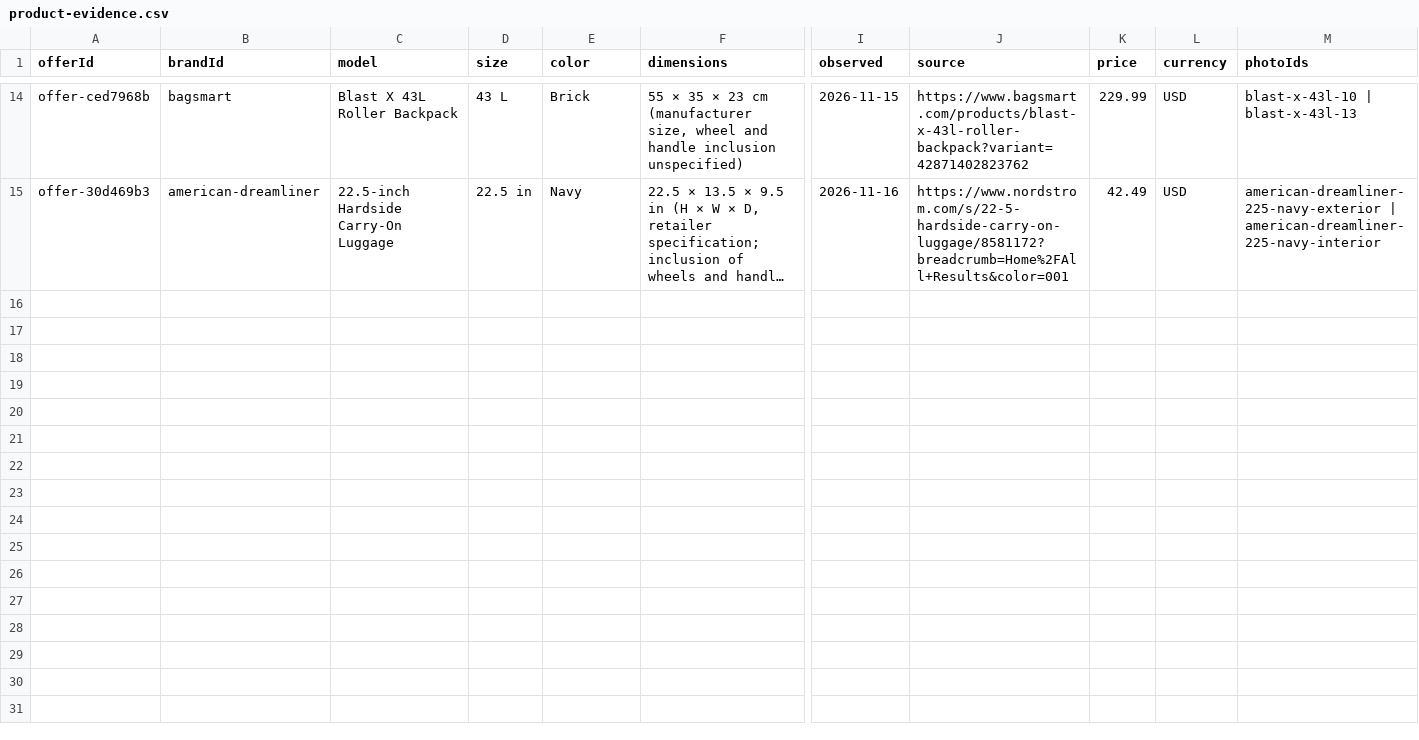
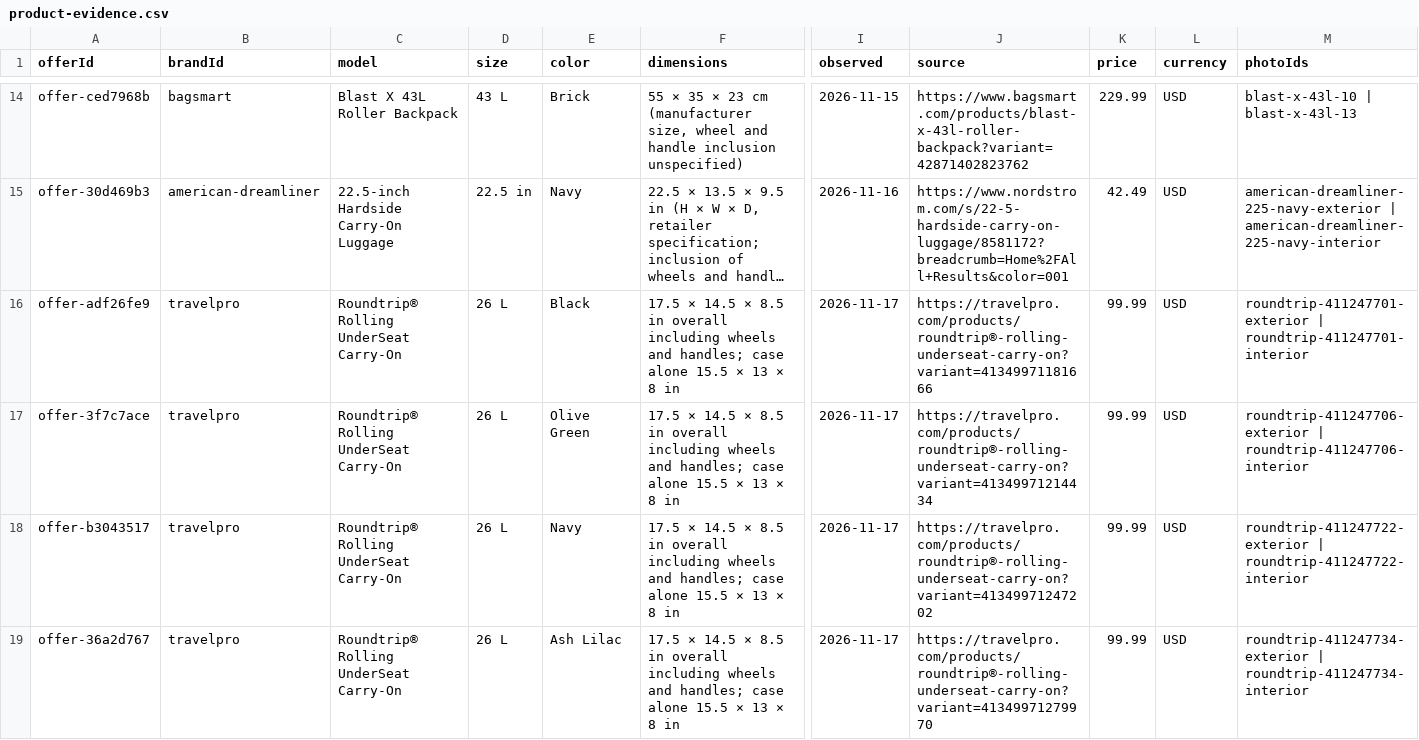
Before and after one commit to royhei-cpu/royhei-cpu.github.io, a CSV file: luggage-atlas/product-evidence.csv, drawn as a sheet; only a part is shown, gaps mark what is left out; long unchanged cells end in …; rows hold the shown columns only; the diff names each change by its address in the sheet, - before the commit and + after, or states it on an @@ line.

Commit message:
Verify Travelpro Roundtrip offers and refresh luggage sales evidence (#28)

```diff
--- a/luggage-atlas/product-evidence.csv
+++ b/luggage-atlas/product-evidence.csv
+row 16: offer-adf26fe9 | travelpro | Roundtrip® Rolling UnderSeat Carry-On | 26 L | Black | 17.5 × 14.5 × 8.5 in overall including wheels and handles; case alone 15.5 × 13 × 8 in | 2026-11-17 | https://travelpro.com/products/roundtrip®-rolling-underseat-carry-on?variant=41349971181666 | 99.99 | USD | roundtrip-411247701-exterior | roundtrip-411247701-interior
+row 17: offer-3f7c7ace | travelpro | Roundtrip® Rolling UnderSeat Carry-On | 26 L | Olive Green | 17.5 × 14.5 × 8.5 in overall including wheels and handles; case alone 15.5 × 13 × 8 in | 2026-11-17 | https://travelpro.com/products/roundtrip®-rolling-underseat-carry-on?variant=41349971214434 | 99.99 | USD | roundtrip-411247706-exterior | roundtrip-411247706-interior
+row 18: offer-b3043517 | travelpro | Roundtrip® Rolling UnderSeat Carry-On | 26 L | Navy | 17.5 × 14.5 × 8.5 in overall including wheels and handles; case alone 15.5 × 13 × 8 in | 2026-11-17 | https://travelpro.com/products/roundtrip®-rolling-underseat-carry-on?variant=41349971247202 | 99.99 | USD | roundtrip-411247722-exterior | roundtrip-411247722-interior
+row 19: offer-36a2d767 | travelpro | Roundtrip® Rolling UnderSeat Carry-On | 26 L | Ash Lilac | 17.5 × 14.5 × 8.5 in overall including wheels and handles; case alone 15.5 × 13 × 8 in | 2026-11-17 | https://travelpro.com/products/roundtrip®-rolling-underseat-carry-on?variant=41349971279970 | 99.99 | USD | roundtrip-411247734-exterior | roundtrip-411247734-interior
```
Also changed, not shown: 29 other files.
